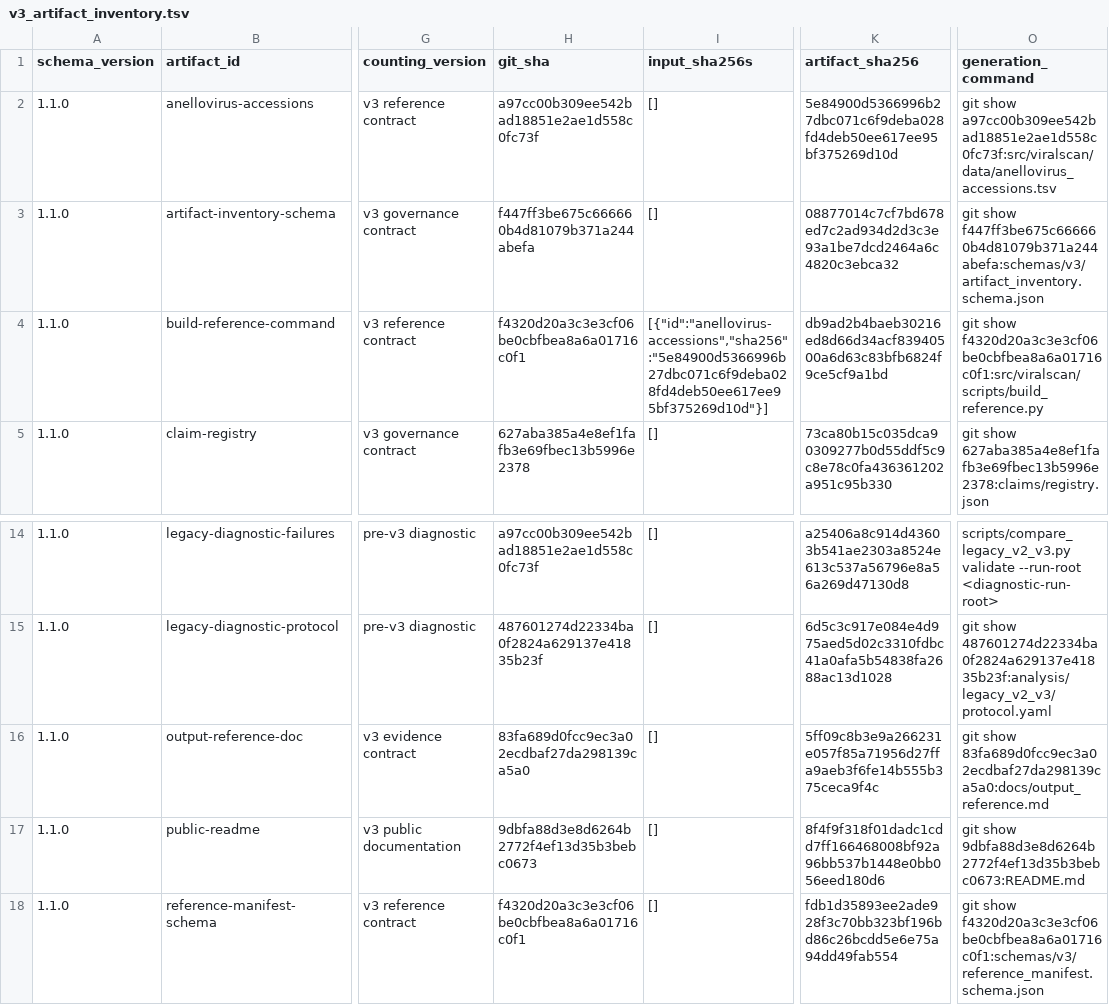
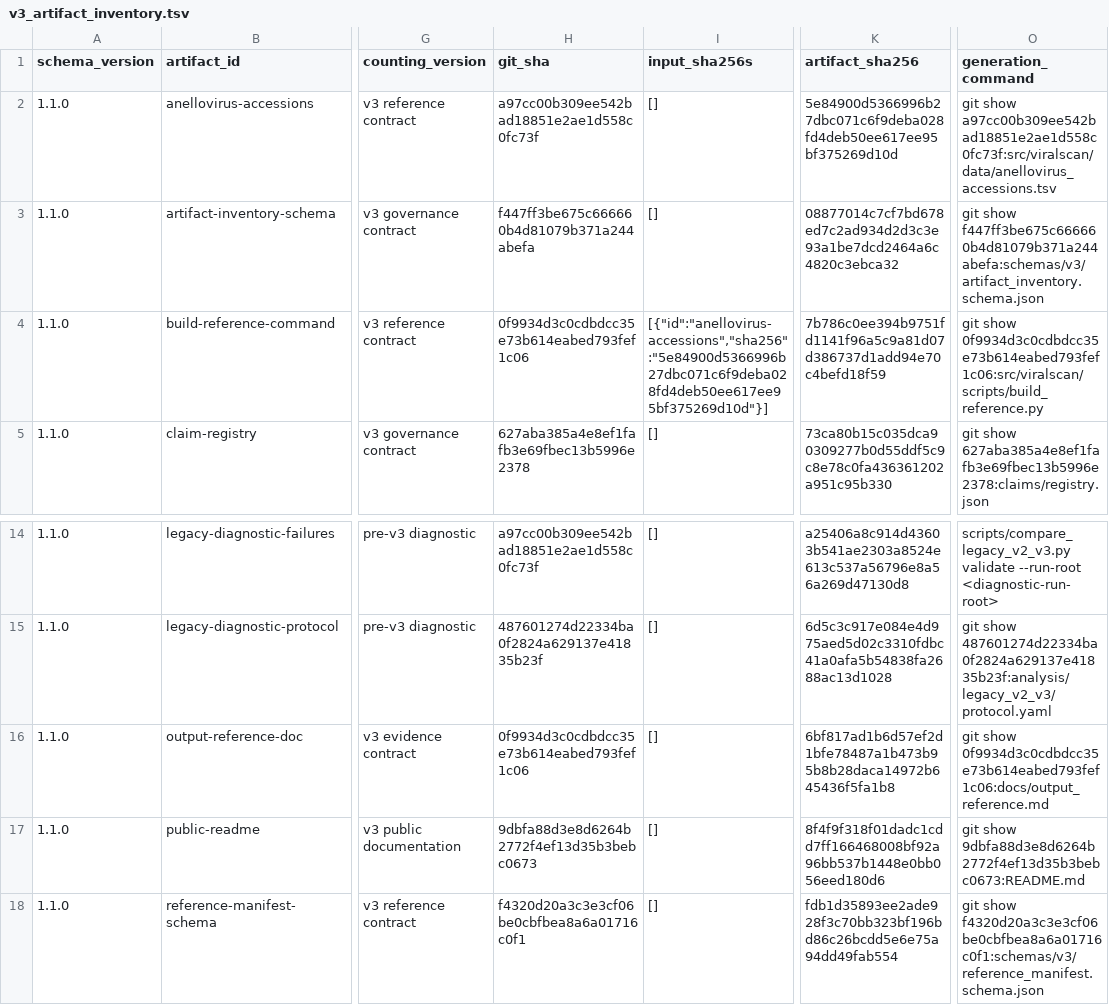
Before and after one commit to mdmanurung/ViralScan, a TSV file: analysis/v3_artifact_inventory.tsv, drawn as a sheet; only a part is shown, gaps mark what is left out; the diff names each change by its address in the sheet, - before the commit and + after, or states it on an @@ line.

```diff
--- a/analysis/v3_artifact_inventory.tsv
+++ b/analysis/v3_artifact_inventory.tsv
-H4 (git_sha): f4320d20a3c3e3cf06be0cbfbea8a6a01716c0f1
+H4 (git_sha): 0f9934d3c0cdbdcc35e73b614eabed793fef1c06
-K4 (artifact_sha256): db9ad2b4baeb30216ed8d66d34acf83940500a6d63c83bfb6824f9ce5cf9a1bd
+K4 (artifact_sha256): 7b786c0ee394b9751fd1141f96a5c9a81d07d386737d1add94e70c4befd18f59
-O4 (generation_command): git show f4320d20a3c3e3cf06be0cbfbea8a6a01716c0f1:src/viralscan/scripts/build_reference.py
+O4 (generation_command): git show 0f9934d3c0cdbdcc35e73b614eabed793fef1c06:src/viralscan/scripts/build_reference.py
-H16 (git_sha): 83fa689d0fcc9ec3a02ecdbaf27da298139ca5a0
+H16 (git_sha): 0f9934d3c0cdbdcc35e73b614eabed793fef1c06
-K16 (artifact_sha256): 5ff09c8b3e9a266231e057f85a71956d27ffa9aeb3f6fe14b555b375ceca9f4c
+K16 (artifact_sha256): 6bf817ad1b6d57ef2d1bfe78487a1b473b95b8b28daca14972b645436f5fa1b8
-O16 (generation_command): git show 83fa689d0fcc9ec3a02ecdbaf27da298139ca5a0:docs/output_reference.md
+O16 (generation_command): git show 0f9934d3c0cdbdcc35e73b614eabed793fef1c06:docs/output_reference.md
```
Also changed, not shown: 1 other file.
